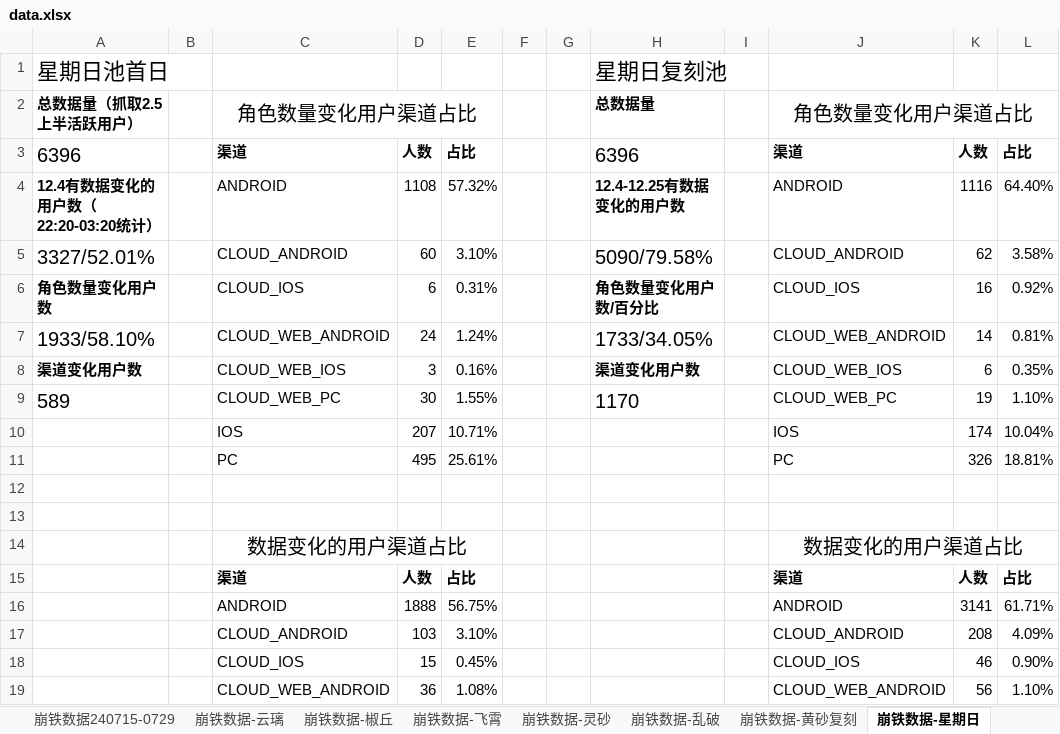
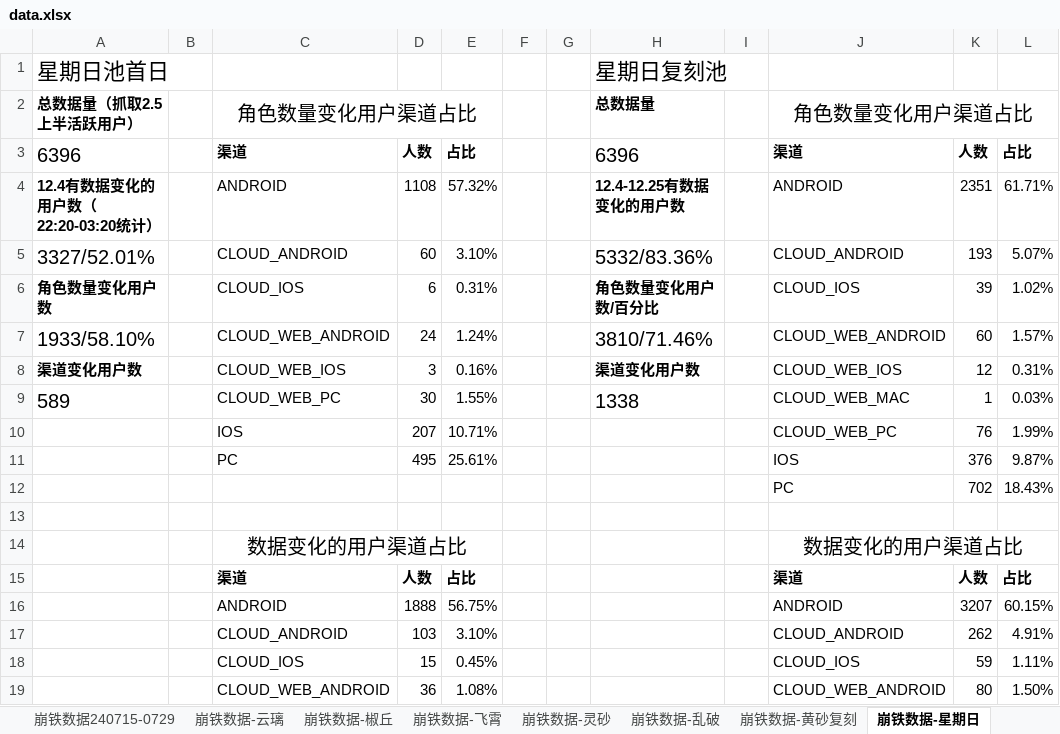
Before and after one commit to zq56745674/HSR_DATA_SERVER, an Excel workbook: doc/data.xlsx, sheet 崩铁数据-星期日, drawn as a sheet; only a part is shown; values as stored, in another font and other column widths than the file's, no borders; the diff covers the shown part only; the diff names each change by its address in the sheet, - before the commit and + after, or states it on an @@ line.

Commit message:
doc

```diff
--- a/doc/data.xlsx (sheet 崩铁数据-星期日)
+++ b/doc/data.xlsx (sheet 崩铁数据-星期日)
-K4: 1116
+K4: 2351
-L4: 64.40%
+L4: 61.71%
-H5: 5090/79.58%
+H5: 5332/83.36%
-K5: 62
+K5: 193
-L5: 3.58%
+L5: 5.07%
-K6: 16
+K6: 39
-L6: 0.92%
+L6: 1.02%
-H7: 1733/34.05%
+H7: 3810/71.46%
-K7: 14
+K7: 60
-L7: 0.81%
+L7: 1.57%
-K8: 6
+K8: 12
-L8: 0.35%
+L8: 0.31%
-H9: 1170
+H9: 1338
-J9: CLOUD_WEB_PC
+J9: CLOUD_WEB_MAC
-K9: 19
+K9: 1
-L9: 1.10%
+L9: 0.03%
-J10: IOS
+J10: CLOUD_WEB_PC
-K10: 174
+K10: 76
-L10: 10.04%
+L10: 1.99%
-J11: PC
+J11: IOS
-K11: 326
+K11: 376
-L11: 18.81%
+L11: 9.87%
-row 12: (empty)
+row 12:  |  |  |  |  |  |  |  |  | PC | 702 | 18.43%
-K16: 3141
+K16: 3207
-L16: 61.71%
+L16: 60.15%
-K17: 208
+K17: 262
-L17: 4.09%
+L17: 4.91%
-K18: 46
+K18: 59
-L18: 0.90%
+L18: 1.11%
-K19: 56
+K19: 80
-L19: 1.10%
+L19: 1.50%
```
Also changed, not shown: 12 edited cells elsewhere in this sheet, sheet miho排名, sheet IOS畅销榜, charts or pictures.
